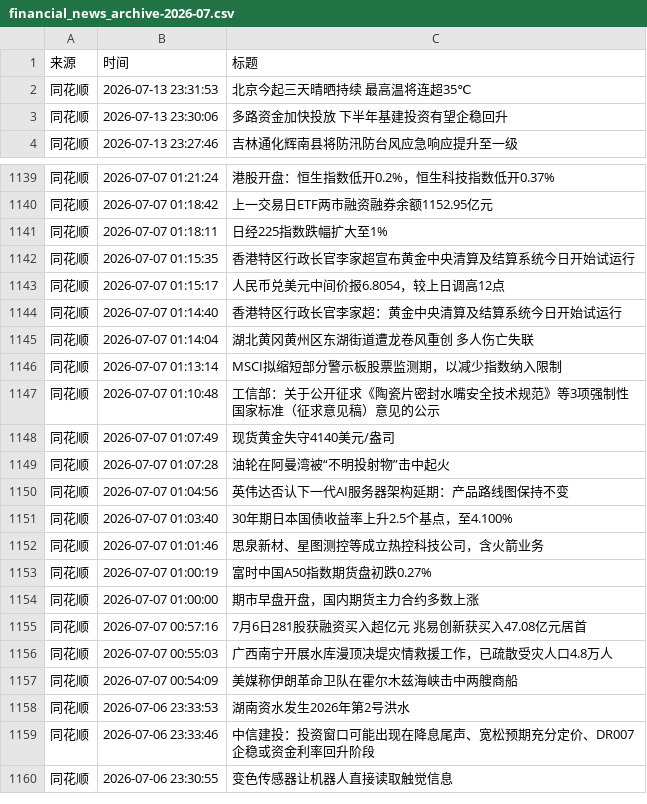
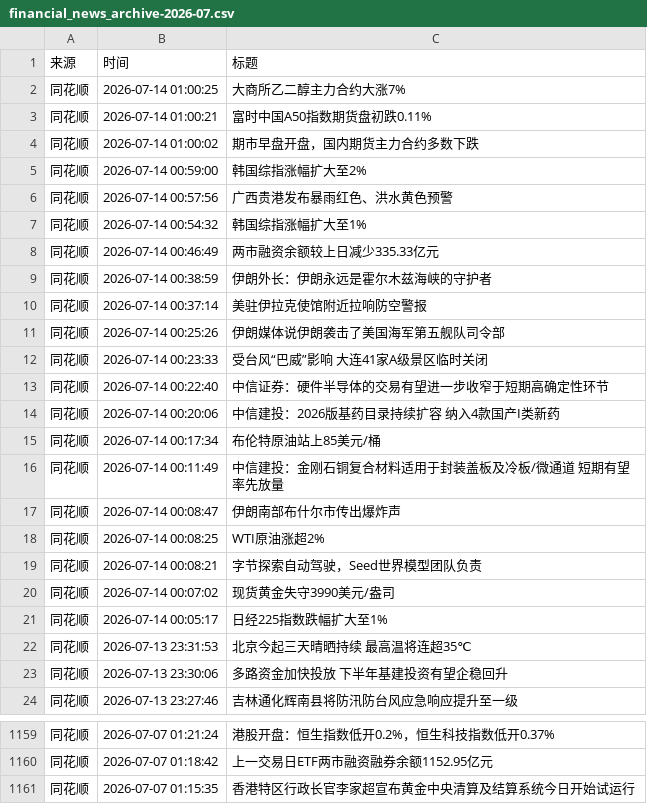
Before and after one commit to ZhangLi1984/AStockNews, a CSV file: financial_news_archive-2026-07.csv, drawn as a sheet; only a part is shown, gaps mark what is left out; the shorter side is filled out with more unchanged rows; removed rows and columns are numbered as before the commit, all else as after; the diff covers the shown part only; the diff names each change by its address in the sheet, - before the commit and + after, or states it on an @@ line.

```diff
--- a/financial_news_archive-2026-07.csv
+++ b/financial_news_archive-2026-07.csv
+row 2: 同花顺 | 2026-07-14 01:00:25 | 大商所乙二醇主力合约大涨7%
+row 3: 同花顺 | 2026-07-14 01:00:21 | 富时中国A50指数期货盘初跌0.11%
+row 4: 同花顺 | 2026-07-14 01:00:02 | 期市早盘开盘，国内期货主力合约多数下跌
+row 5: 同花顺 | 2026-07-14 00:59:00 | 韩国综指涨幅扩大至2%
+row 6: 同花顺 | 2026-07-14 00:57:56 | 广西贵港发布暴雨红色、洪水黄色预警
+row 7: 同花顺 | 2026-07-14 00:54:32 | 韩国综指涨幅扩大至1%
+row 8: 同花顺 | 2026-07-14 00:46:49 | 两市融资余额较上日减少335.33亿元
+row 9: 同花顺 | 2026-07-14 00:38:59 | 伊朗外长：伊朗永远是霍尔木兹海峡的守护者
+row 10: 同花顺 | 2026-07-14 00:37:14 | 美驻伊拉克使馆附近拉响防空警报
+row 11: 同花顺 | 2026-07-14 00:25:26 | 伊朗媒体说伊朗袭击了美国海军第五舰队司令部
+row 12: 同花顺 | 2026-07-14 00:23:33 | 受台风“巴威”影响 大连41家A级景区临时关闭
+row 13: 同花顺 | 2026-07-14 00:22:40 | 中信证券：硬件半导体的交易有望进一步收窄于短期高确定性环节
+row 14: 同花顺 | 2026-07-14 00:20:06 | 中信建投：2026版基药目录持续扩容 纳入4款国产I类新药
+row 15: 同花顺 | 2026-07-14 00:17:34 | 布伦特原油站上85美元/桶
+row 16: 同花顺 | 2026-07-14 00:11:49 | 中信建投：金刚石铜复合材料适用于封装盖板及冷板/微通道 短期有望率先放量
+row 17: 同花顺 | 2026-07-14 00:08:47 | 伊朗南部布什尔市传出爆炸声
+row 18: 同花顺 | 2026-07-14 00:08:25 | WTI原油涨超2%
+row 19: 同花顺 | 2026-07-14 00:08:21 | 字节探索自动驾驶，Seed世界模型团队负责
+row 20: 同花顺 | 2026-07-14 00:07:02 | 现货黄金失守3990美元/盎司
+row 21: 同花顺 | 2026-07-14 00:05:17 | 日经225指数跌幅扩大至1%
-row 1141: 同花顺 | 2026-07-07 01:18:11 | 日经225指数跌幅扩大至1%
```
Also changed, not shown: 1 moved row elsewhere in this file.
